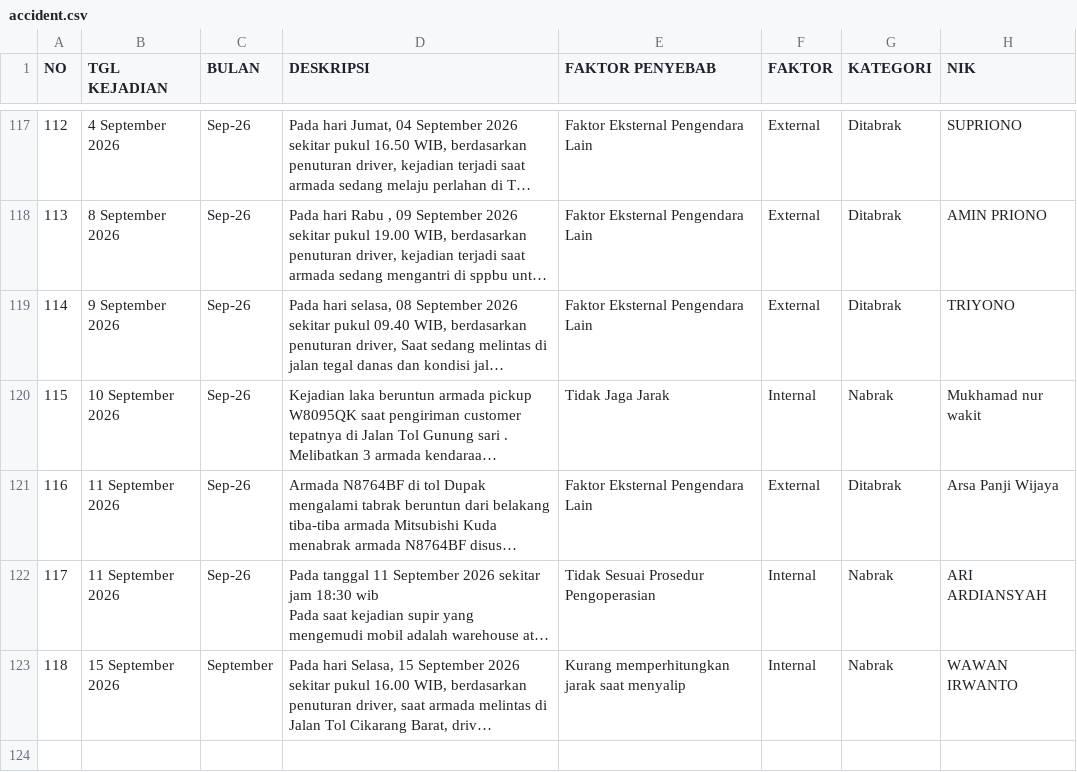
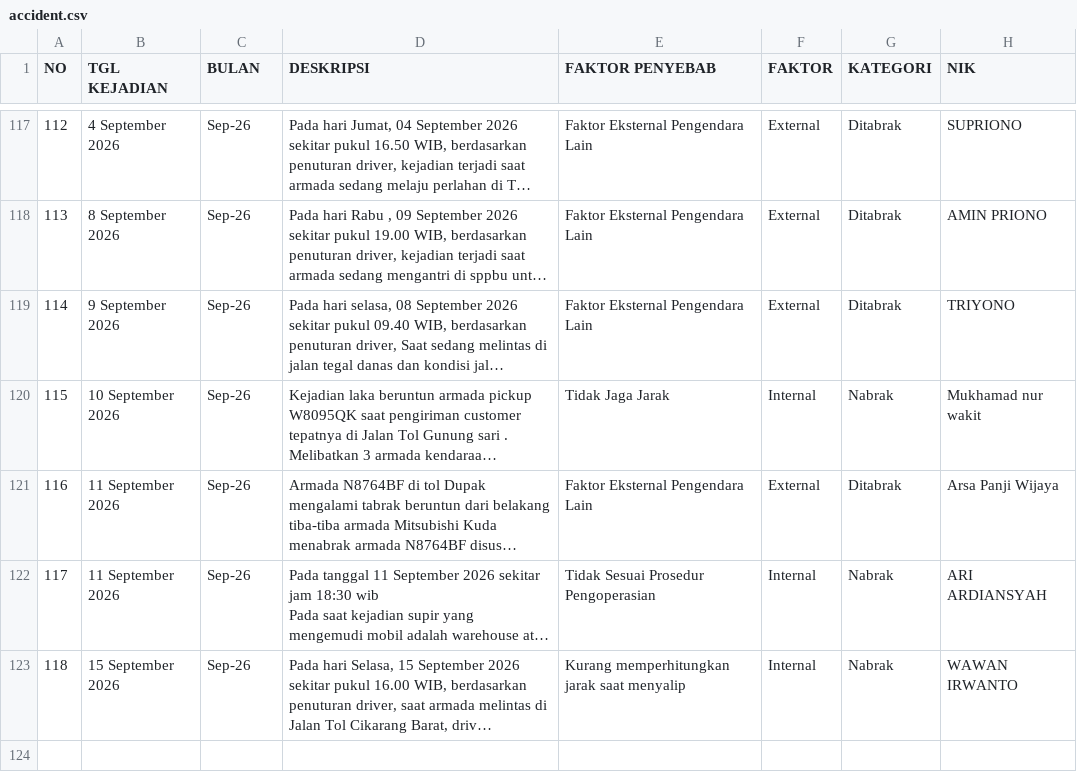
Before and after one commit to rahmatpambudi-dot/zero_accident, a CSV file: data/accident.csv, drawn as a sheet; only a part is shown, gaps mark what is left out; long unchanged cells end in …; the diff names each change by its address in the sheet, - before the commit and + after, or states it on an @@ line.

```diff
--- a/data/accident.csv
+++ b/data/accident.csv
-C123 (BULAN): September
+C123 (BULAN): Sep-26
```
